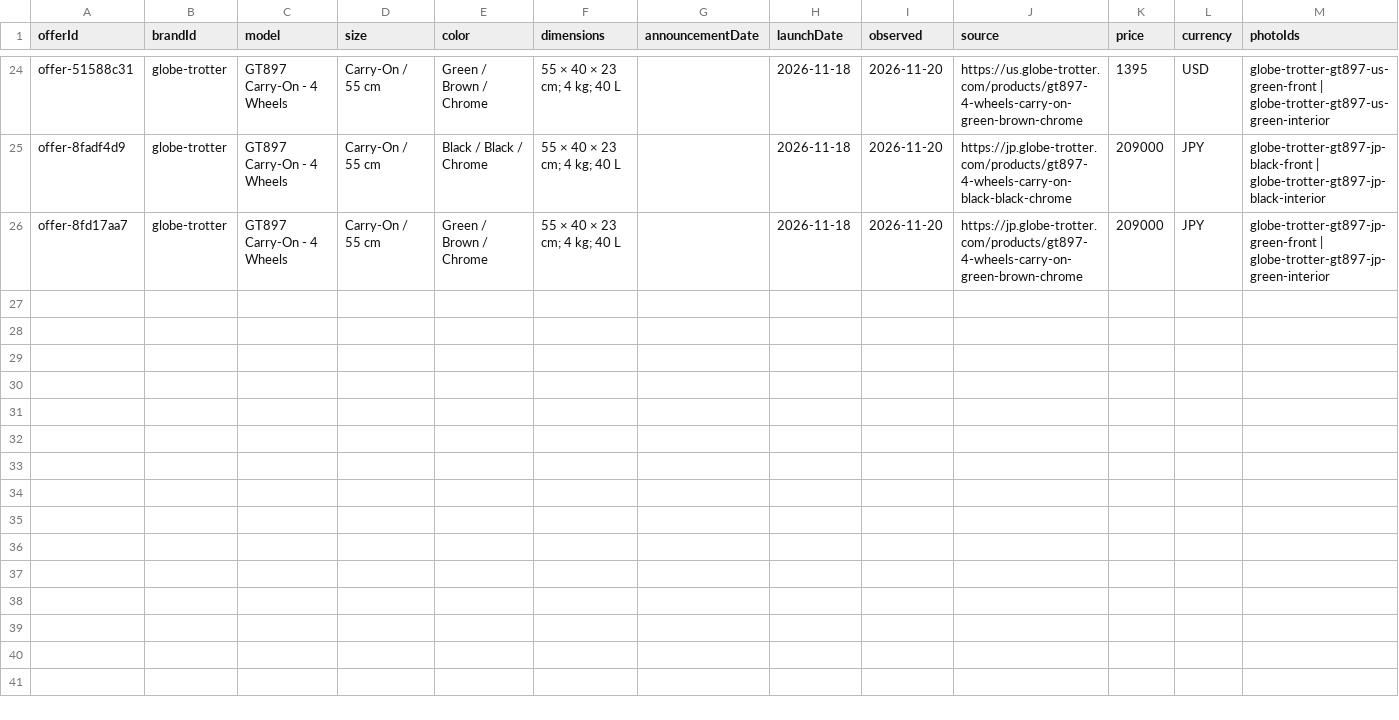
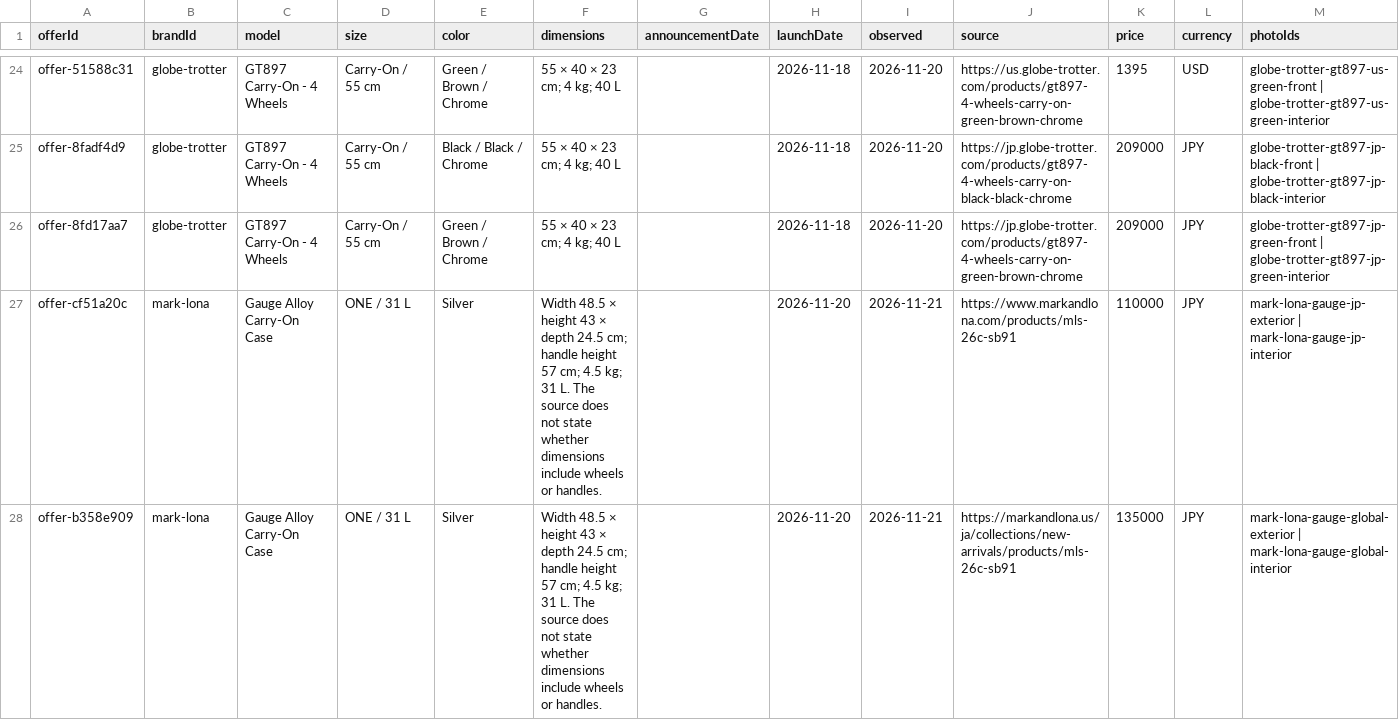
Before and after one commit to royhei-cpu/royhei-cpu.github.io, a CSV file: luggage-atlas/product-evidence.csv, drawn as a sheet; only a part is shown, gaps mark what is left out; the diff names each change by its address in the sheet, - before the commit and + after, or states it on an @@ line.

Commit message:
Update Luggage Atlas for November 21

```diff
--- a/luggage-atlas/product-evidence.csv
+++ b/luggage-atlas/product-evidence.csv
+row 27: offer-cf51a20c | mark-lona | Gauge Alloy Carry-On Case | ONE / 31 L | Silver | Width 48.5 × height 43 × depth 24.5 cm; handle height 57 cm; 4.5 kg; 31 L. The source does not state whether dimensions include wheels or handles. |  | 2026-11-20 | 2026-11-21 | https://www.markandlona.com/products/mls-26c-sb91 | 110000 | JPY | mark-lona-gauge-jp-exterior | mark-lona-gauge-jp-interior
+row 28: offer-b358e909 | mark-lona | Gauge Alloy Carry-On Case | ONE / 31 L | Silver | Width 48.5 × height 43 × depth 24.5 cm; handle height 57 cm; 4.5 kg; 31 L. The source does not state whether dimensions include wheels or handles. |  | 2026-11-20 | 2026-11-21 | https://markandlona.us/ja/collections/new-arrivals/products/mls-26c-sb91 | 135000 | JPY | mark-lona-gauge-global-exterior | mark-lona-gauge-global-interior
```
Also changed, not shown: 27 other files.
